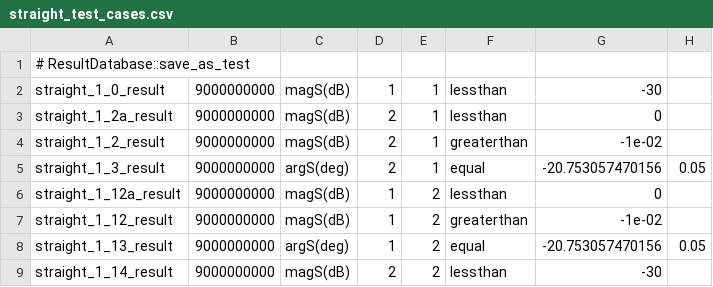
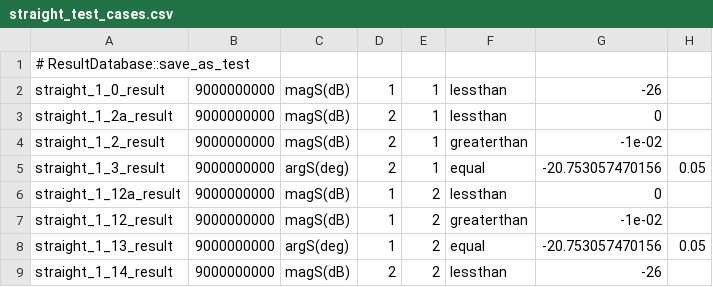
Before and after one commit to OpenParEM/OpenParEM, a CSV file: regression/OpenParEM3D/WR90/straight-adaptive-reuse/freecad_build/straight_test_cases.csv, drawn as a sheet.

```diff
--- a/regression/OpenParEM3D/WR90/straight-adaptive-reuse/freecad_build/straight_test_cases.csv
+++ b/regression/OpenParEM3D/WR90/straight-adaptive-reuse/freecad_build/straight_test_cases.csv
@@ -1,3 +1,3 @@
 # ResultDatabase::save_as_test
-straight_1_0_result,9000000000,magS(dB),1,1,lessthan,-30
+straight_1_0_result,9000000000,magS(dB),1,1,lessthan,-26
 straight_1_2a_result,9000000000,magS(dB),2,1,lessthan,0
@@ -8,2 +8,2 @@ straight_1_12_result,9000000000,magS(dB),1,2,greaterthan,-1e-02
 straight_1_13_result,9000000000,argS(deg),1,2,equal,-20.753057470156,0.05
-straight_1_14_result,9000000000,magS(dB),2,2,lessthan,-30
+straight_1_14_result,9000000000,magS(dB),2,2,lessthan,-26
```
Also changed, not shown: regression/OpenParEM3D/WR75/dielectric-loading/dielectric-loading_test_cases.csv, regression/OpenParEM3D/WR90/shorted-adaptive/freecad_build/shorted_test_cases.csv, 11 other files.
